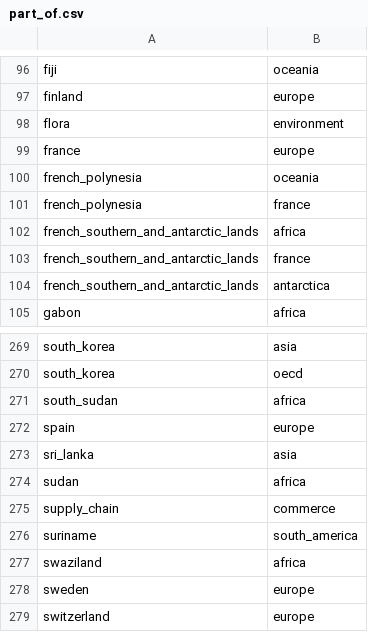
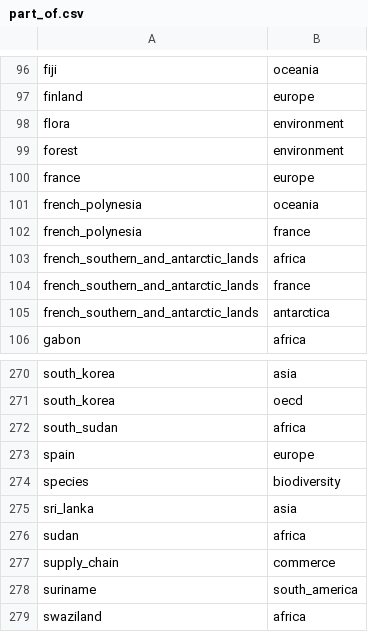
Before and after one commit to resource-watch/graph, a CSV file: csv_files/part_of.csv, drawn as a sheet; only a part is shown, gaps mark what is left out; the shorter side is filled out with more unchanged rows; the diff names each change by its address in the sheet, - before the commit and + after, or states it on an @@ line.

```diff
--- a/csv_files/part_of.csv
+++ b/csv_files/part_of.csv
+row 99: forest | environment
+row 274: species | biodiversity
```
Also changed, not shown: csv_files/related_to.csv, csv_files/type_of.csv.
